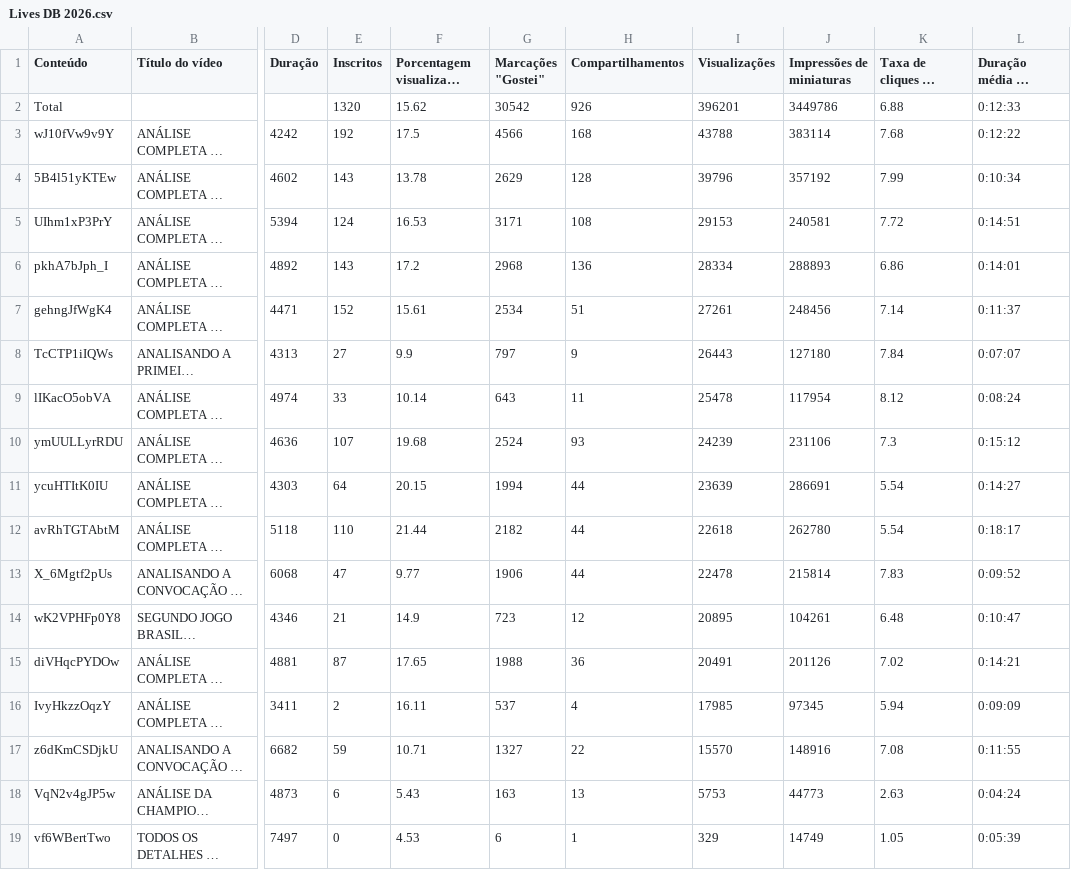
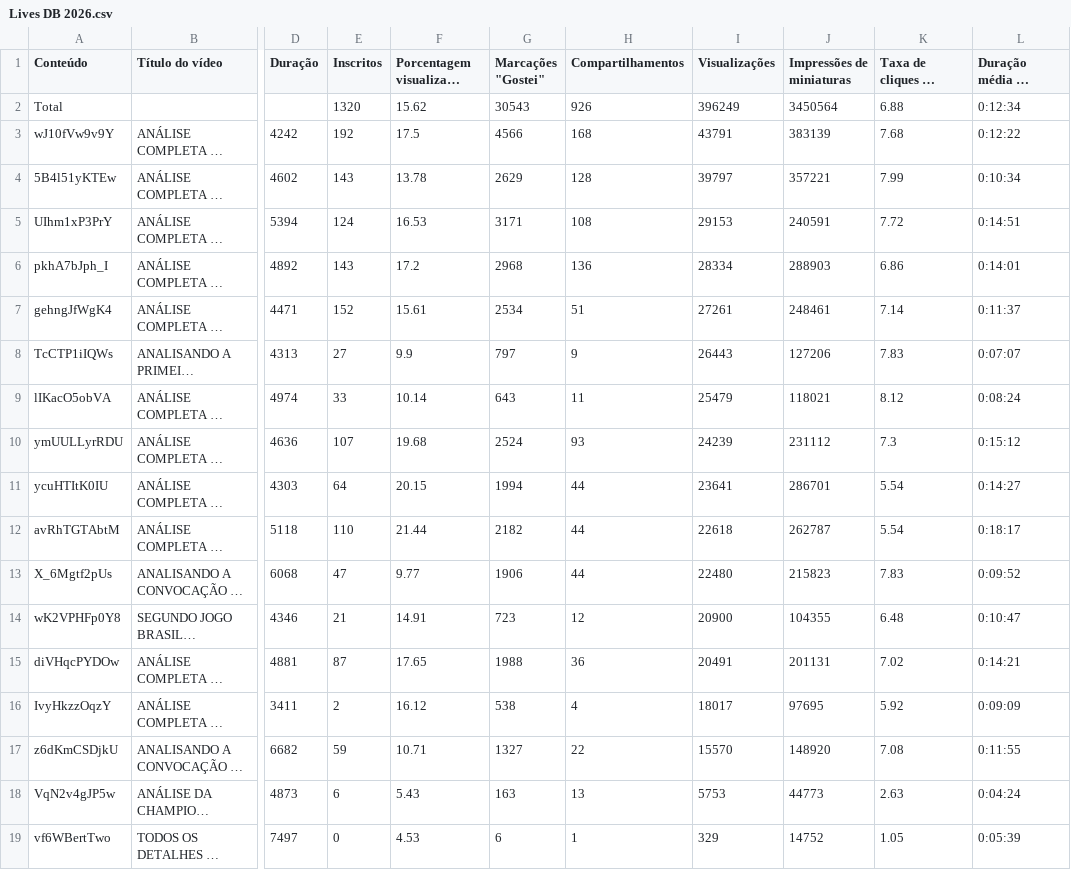
Before and after one commit to FutebolMaximo/futebol-maximo-dashboard, a CSV file: downloads/Lives DB 2026.csv, drawn as a sheet; only a part is shown, gaps mark what is left out; long unchanged cells end in …; the diff covers the shown part only; the diff names each change by its address in the sheet, - before the commit and + after, or states it on an @@ line.

```diff
--- a/downloads/Lives DB 2026.csv
+++ b/downloads/Lives DB 2026.csv
-G2 (Marcações "Gostei"): 30542
+G2 (Marcações "Gostei"): 30543
-I2 (Visualizações): 396201
+I2 (Visualizações): 396249
-J2 (Impressões de miniaturas): 3449786
+J2 (Impressões de miniaturas): 3450564
-L2 (Duração média da visualização): 0:12:33
+L2 (Duração média da visualização): 0:12:34
-I3 (Visualizações): 43788
+I3 (Visualizações): 43791
-J3 (Impressões de miniaturas): 383114
+J3 (Impressões de miniaturas): 383139
-I4 (Visualizações): 39796
+I4 (Visualizações): 39797
-J4 (Impressões de miniaturas): 357192
+J4 (Impressões de miniaturas): 357221
-J5 (Impressões de miniaturas): 240581
+J5 (Impressões de miniaturas): 240591
-J6 (Impressões de miniaturas): 288893
+J6 (Impressões de miniaturas): 288903
-J7 (Impressões de miniaturas): 248456
+J7 (Impressões de miniaturas): 248461
-J8 (Impressões de miniaturas): 127180
+J8 (Impressões de miniaturas): 127206
-K8 (Taxa de cliques na miniatura (%)): 7.84
+K8 (Taxa de cliques na miniatura (%)): 7.83
-I9 (Visualizações): 25478
+I9 (Visualizações): 25479
-J9 (Impressões de miniaturas): 117954
+J9 (Impressões de miniaturas): 118021
-J10 (Impressões de miniaturas): 231106
+J10 (Impressões de miniaturas): 231112
-I11 (Visualizações): 23639
+I11 (Visualizações): 23641
-J11 (Impressões de miniaturas): 286691
+J11 (Impressões de miniaturas): 286701
-J12 (Impressões de miniaturas): 262780
+J12 (Impressões de miniaturas): 262787
-I13 (Visualizações): 22478
+I13 (Visualizações): 22480
-J13 (Impressões de miniaturas): 215814
+J13 (Impressões de miniaturas): 215823
-F14: 14.9
+F14: 14.91
-I14 (Visualizações): 20895
+I14 (Visualizações): 20900
-J14 (Impressões de miniaturas): 104261
+J14 (Impressões de miniaturas): 104355
-J15 (Impressões de miniaturas): 201126
+J15 (Impressões de miniaturas): 201131
-F16: 16.11
+F16: 16.12
-G16 (Marcações "Gostei"): 537
+G16 (Marcações "Gostei"): 538
-I16 (Visualizações): 17985
+I16 (Visualizações): 18017
-J16 (Impressões de miniaturas): 97345
+J16 (Impressões de miniaturas): 97695
-K16 (Taxa de cliques na miniatura (%)): 5.94
+K16 (Taxa de cliques na miniatura (%)): 5.92
-J17 (Impressões de miniaturas): 148916
+J17 (Impressões de miniaturas): 148920
-J19 (Impressões de miniaturas): 14749
+J19 (Impressões de miniaturas): 14752
```
Also changed, not shown: 2 added rows, 2 removed rows and 102 edited cells elsewhere in this file, downloads/DB 2023.csv, downloads/DB 2024.csv, 5 other files.
